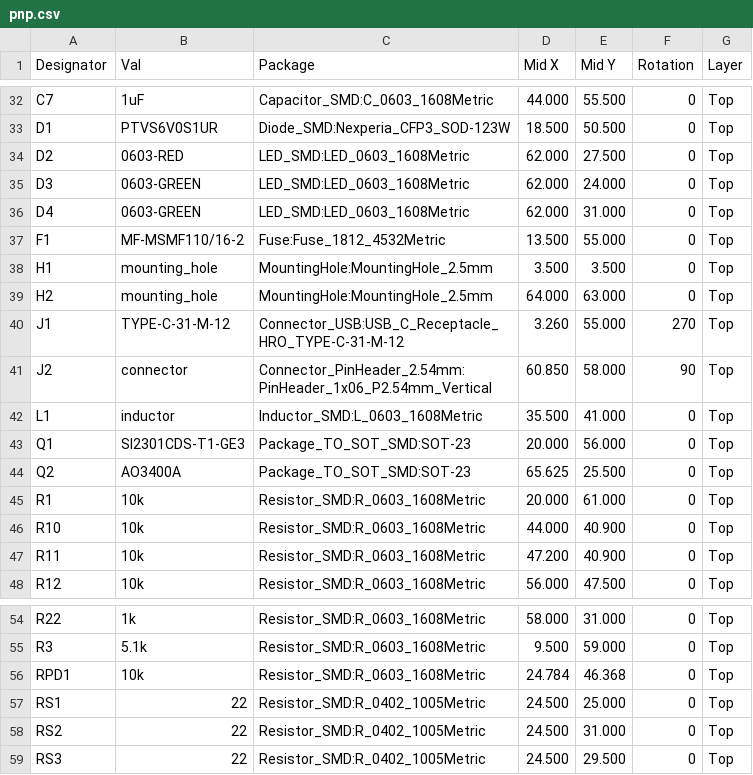
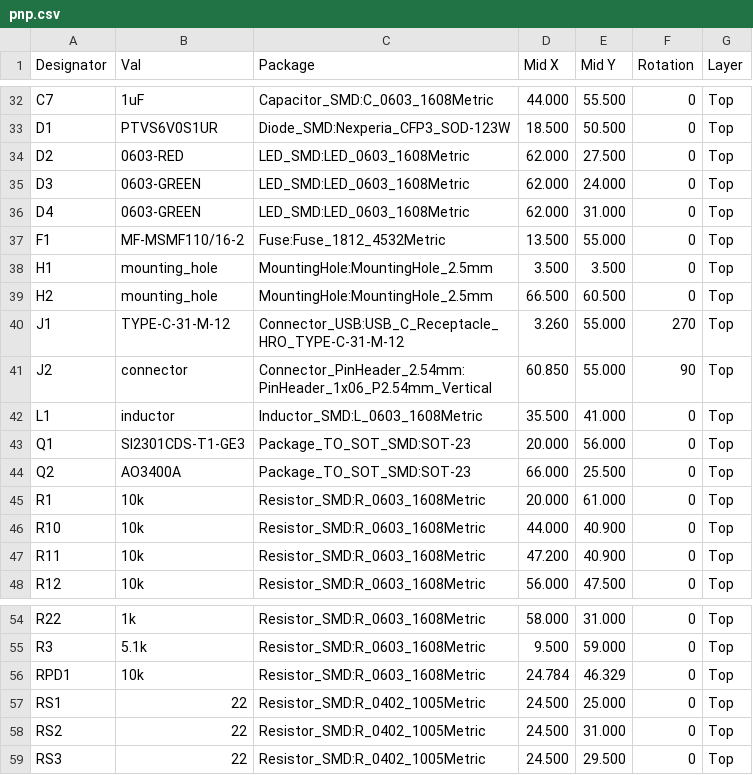
Before and after one commit to absmach/synth, a CSV file: qualification/class-c/ice40-sdram-node/export/pnp.csv, drawn as a sheet; only a part is shown, gaps mark what is left out.

Commit message:
feat(qualification): place the programming header further from mounting hole H2 and regenerate the case 2 package
J2 sits 3 mm higher. Three exports return no blocking finding; the Gerber content hash is ed0da3bb61 and the STEP geometry hash 1a98a33706. The routed board, DRC, ERC, STEP, fab package and README measurements are from the same export.

```diff
--- a/qualification/class-c/ice40-sdram-node/export/pnp.csv
+++ b/qualification/class-c/ice40-sdram-node/export/pnp.csv
@@ -38,8 +38,8 @@ Designator,Val,Package,Mid X,Mid Y,Rotation,Layer
 "H1","mounting_hole","MountingHole:MountingHole_2.5mm",3.500,3.500,0,"Top"
-"H2","mounting_hole","MountingHole:MountingHole_2.5mm",64.000,63.000,0,"Top"
+"H2","mounting_hole","MountingHole:MountingHole_2.5mm",66.500,60.500,0,"Top"
 "J1","TYPE-C-31-M-12","Connector_USB:USB_C_Receptacle_HRO_TYPE-C-31-M-12",3.260,55.000,270,"Top"
-"J2","connector","Connector_PinHeader_2.54mm:PinHeader_1x06_P2.54mm_Vertical",60.850,58.000,90,"Top"
+"J2","connector","Connector_PinHeader_2.54mm:PinHeader_1x06_P2.54mm_Vertical",60.850,55.000,90,"Top"
 "L1","inductor","Inductor_SMD:L_0603_1608Metric",35.500,41.000,0,"Top"
 "Q1","SI2301CDS-T1-GE3","Package_TO_SOT_SMD:SOT-23",20.000,56.000,0,"Top"
-"Q2","AO3400A","Package_TO_SOT_SMD:SOT-23",65.625,25.500,0,"Top"
+"Q2","AO3400A","Package_TO_SOT_SMD:SOT-23",66.000,25.500,0,"Top"
 "R1","10k","Resistor_SMD:R_0603_1608Metric",20.000,61.000,0,"Top"
@@ -55,3 +55,3 @@ Designator,Val,Package,Mid X,Mid Y,Rotation,Layer
 "R3","5.1k","Resistor_SMD:R_0603_1608Metric",9.500,59.000,0,"Top"
-"RPD1","10k","Resistor_SMD:R_0603_1608Metric",24.784,46.368,0,"Top"
+"RPD1","10k","Resistor_SMD:R_0603_1608Metric",24.784,46.329,0,"Top"
 "RS1","22","Resistor_SMD:R_0402_1005Metric",24.500,25.000,0,"Top"
```
Also changed, not shown: qualification/class-c/ice40-sdram-node/fab/ice40_sdram_node_cpl.csv, 20 other files.
